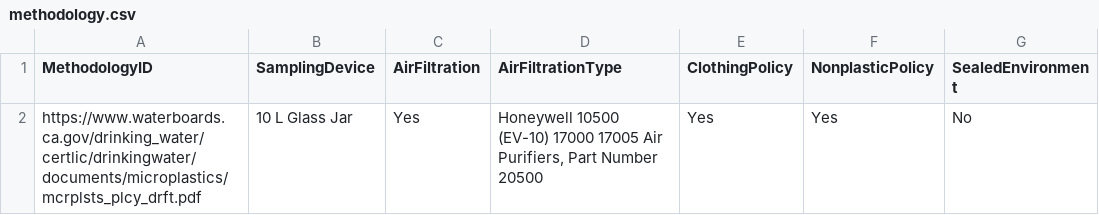
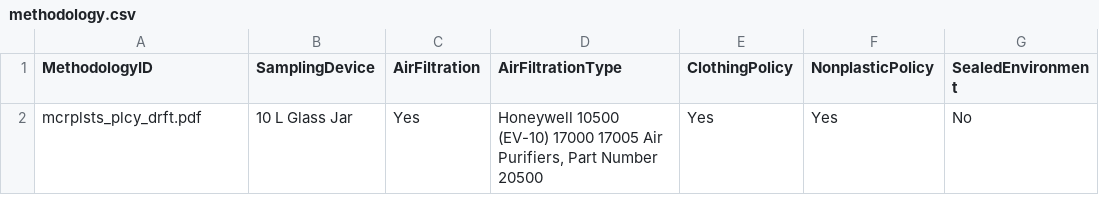
Before and after one commit to Moore-Institute-4-Plastic-Pollution-Res/Microplastic_Data_Portal, a CSV file: code/validator/www/valid_dw_acc/methodology.csv, drawn as a sheet; only a part is shown; the diff names each change by its address in the sheet, - before the commit and + after, or states it on an @@ line.

```diff
--- a/code/validator/www/valid_dw_acc/methodology.csv
+++ b/code/validator/www/valid_dw_acc/methodology.csv
-A2 (MethodologyID): https://www.waterboards.ca.gov/drinking_water/certlic/drinkingwater/documents/microplastics/mcrplsts_plcy_drft.pdf
+A2 (MethodologyID): mcrplsts_plcy_drft.pdf
```
Also changed, not shown: 13 other files.
